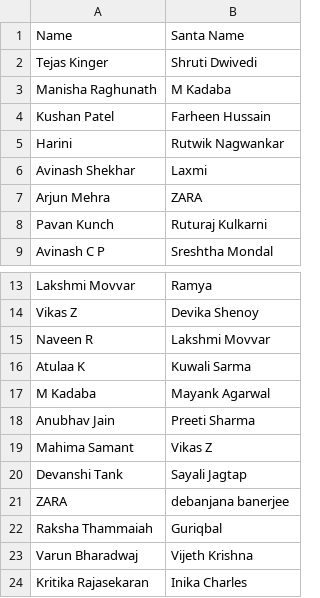
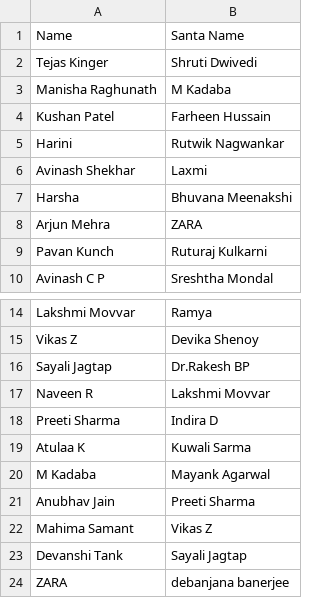
Before and after one commit to abhiramr/ss, a CSV file: BBBSecretSanta 2021.csv, drawn as a sheet; only a part is shown, gaps mark what is left out; the shorter side is filled out with more unchanged rows.

Commit message:
Updated Non W list

```diff
--- a/BBBSecretSanta 2021.csv
+++ b/BBBSecretSanta 2021.csv
@@ -6,2 +6,3 @@ Harini,Rutwik Nagwankar
 Avinash Shekhar,Laxmi
+Harsha,Bhuvana Meenakshi
 Arjun Mehra,ZARA
@@ -14,3 +15,5 @@ Lakshmi Movvar,Ramya
 Vikas Z,Devika Shenoy
+Sayali Jagtap,Dr.Rakesh BP
 Naveen R,Lakshmi Movvar
+Preeti Sharma,Indira D
 Atulaa K,Kuwali Sarma
```
